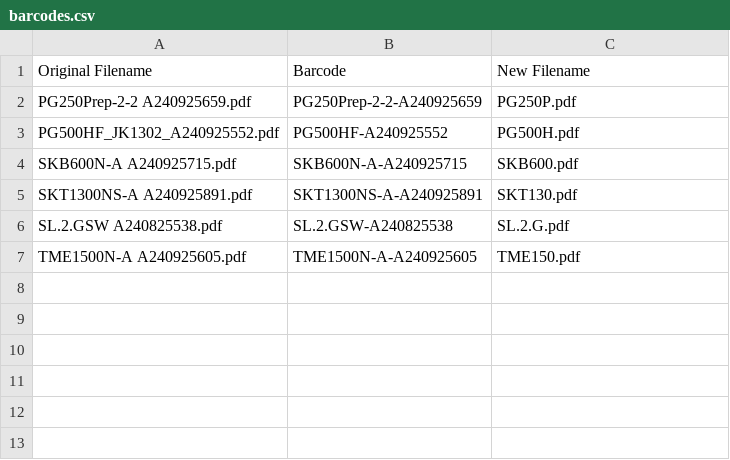
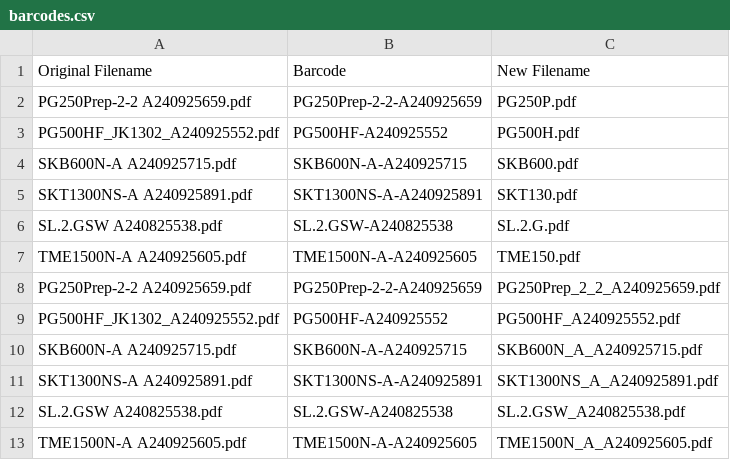
Before and after one commit to tlskope/pdf2barcode, a CSV file: barcodes.csv, drawn as a sheet.

```diff
--- a/barcodes.csv
+++ b/barcodes.csv
@@ -7 +7,7 @@ SL.2.GSW A240825538.pdf,SL.2.GSW-A240825538,SL.2.G.pdf
 TME1500N-A A240925605.pdf,TME1500N-A-A240925605,TME150.pdf
+PG250Prep-2-2 A240925659.pdf,PG250Prep-2-2-A240925659,PG250Prep_2_2_A240925659.pdf
+PG500HF_JK1302_A240925552.pdf,PG500HF-A240925552,PG500HF_A240925552.pdf
+SKB600N-A A240925715.pdf,SKB600N-A-A240925715,SKB600N_A_A240925715.pdf
+SKT1300NS-A A240925891.pdf,SKT1300NS-A-A240925891,SKT1300NS_A_A240925891.pdf
+SL.2.GSW A240825538.pdf,SL.2.GSW-A240825538,SL.2.GSW_A240825538.pdf
+TME1500N-A A240925605.pdf,TME1500N-A-A240925605,TME1500N_A_A240925605.pdf
```
Also changed, not shown: 7 other files.
